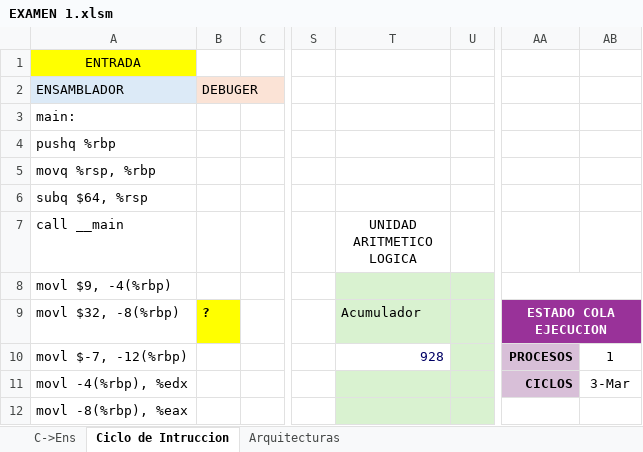
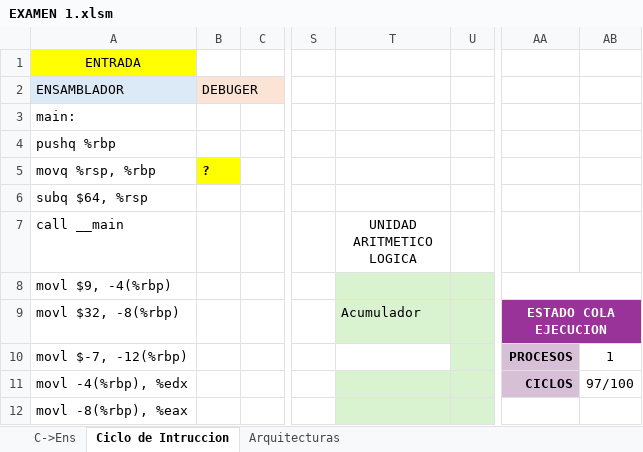
Before and after one commit to alejandroramirezvallejos/Simulador-de-Arquitectura-x86, an Excel workbook: EXAMEN 1.xlsm, sheet Ciclo de Intruccion, drawn as a sheet; only a part is shown, gaps mark what is left out; values as stored, in another font and other column widths than the file's, no borders; charts and pictures not drawn; the diff covers the shown part only; the diff names each change by its address in the sheet, - before the commit and + after, or states it on an @@ line.

Commit message:
pruebas

```diff
--- a/EXAMEN 1.xlsm (sheet Ciclo de Intruccion)
+++ b/EXAMEN 1.xlsm (sheet Ciclo de Intruccion)
-B5: (empty)
+B5: ?
-B5 fill: none
+B5 fill: #FFFF00
-B9: ?
+B9: (empty)
-B9 fill: #FFFF00
+B9 fill: none
-T10 (UNIDAD ARITMETICO LOGICA): 928
+T10 (UNIDAD ARITMETICO LOGICA): (empty)
-AB11: 3-Mar
+AB11: 97/100
```
Also changed, not shown: 1 added row, 1 removed row, 13 edited cells and cell formats elsewhere in this sheet, charts or pictures.
